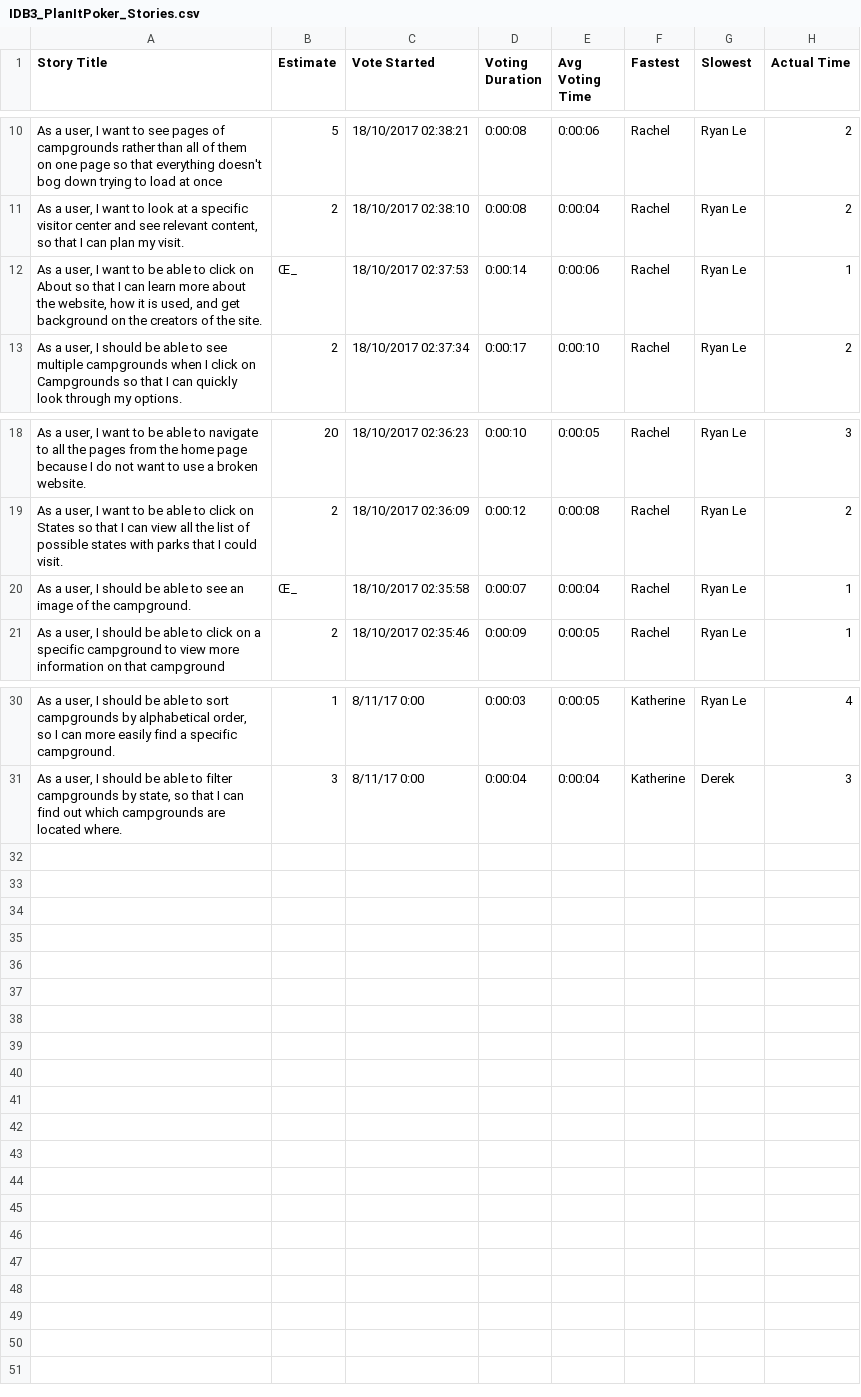
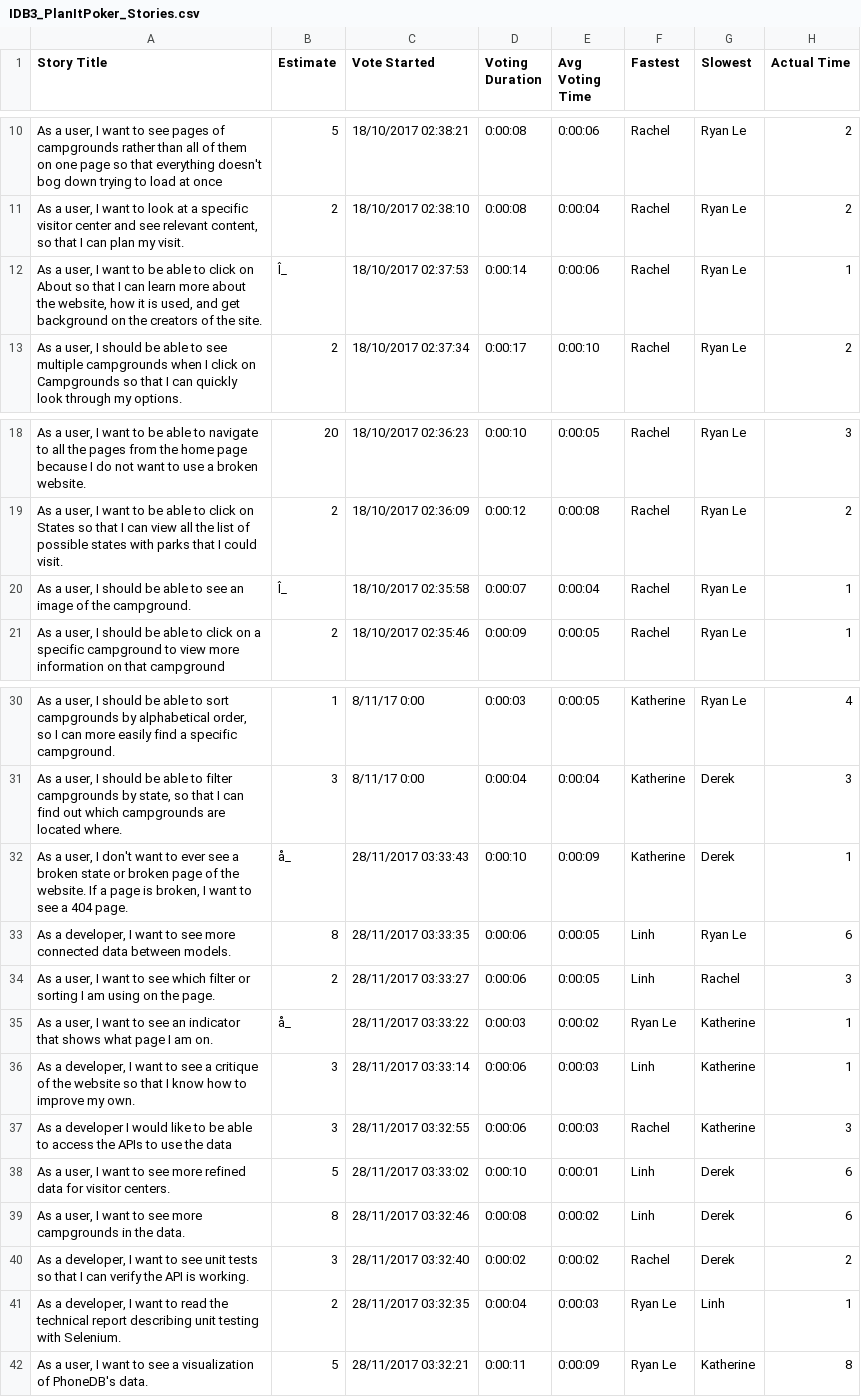
Before and after one commit to kbruton18/idb, a CSV file: IDB3_PlanItPoker_Stories.csv, drawn as a sheet; only a part is shown, gaps mark what is left out.

Commit message:
Update planItPoker

```diff
--- a/IDB3_PlanItPoker_Stories.csv
+++ b/IDB3_PlanItPoker_Stories.csv
@@ -11,3 +11,3 @@ Story Title,Estimate,Vote Started,Voting Duration,Avg Voting Time,Fastest,Slowes
 "As a user, I want to look at a specific visitor center and see relevant content, so that I can plan my visit.",2,18/10/2017 02:38:10,0:00:08,0:00:04,Rachel,Ryan Le,2
-"As a user, I want to be able to click on About so that I can learn more about the website, how it is used, and get background on the creators of the site.",Œ_,18/10/2017 02:37:53,0:00:14,0:00:06,Rachel,Ryan Le,1
+"As a user, I want to be able to click on About so that I can learn more about the website, how it is used, and get background on the creators of the site.",Î_,18/10/2017 02:37:53,0:00:14,0:00:06,Rachel,Ryan Le,1
 "As a user, I should be able to see multiple campgrounds when I click on Campgrounds so that I can quickly look through my options.",2,18/10/2017 02:37:34,0:00:17,0:00:10,Rachel,Ryan Le,2
@@ -19,3 +19,3 @@ Story Title,Estimate,Vote Started,Voting Duration,Avg Voting Time,Fastest,Slowes
 "As a user, I want to be able to click on States so that I can view all the list of possible states with parks that I could visit.",2,18/10/2017 02:36:09,0:00:12,0:00:08,Rachel,Ryan Le,2
-"As a user, I should be able to see an image of the campground.",Œ_,18/10/2017 02:35:58,0:00:07,0:00:04,Rachel,Ryan Le,1
+"As a user, I should be able to see an image of the campground.",Î_,18/10/2017 02:35:58,0:00:07,0:00:04,Rachel,Ryan Le,1
 "As a user, I should be able to click on a specific campground to view more information on that campground",2,18/10/2017 02:35:46,0:00:09,0:00:05,Rachel,Ryan Le,1
@@ -31 +31,12 @@ Story Title,Estimate,Vote Started,Voting Duration,Avg Voting Time,Fastest,Slowes
 "As a user, I should be able to filter campgrounds by state, so that I can find out which campgrounds are located where.",3,8/11/17 0:00,0:00:04,0:00:04,Katherine,Derek,3
+"As a user, I don't want to ever see a broken state or broken page of the website. If a page is broken, I want to see a 404 page.",å_,28/11/2017 03:33:43,0:00:10,0:00:09,Katherine,Derek,1
+"As a developer, I want to see more connected data between models.",8,28/11/2017 03:33:35,0:00:06,0:00:05,Linh,Ryan Le,6
+"As a user, I want to see which filter or sorting I am using on the page.",2,28/11/2017 03:33:27,0:00:06,0:00:05,Linh,Rachel,3
+"As a user, I want to see an indicator that shows what page I am on.",å_,28/11/2017 03:33:22,0:00:03,0:00:02,Ryan Le,Katherine,1
+"As a developer, I want to see a critique of the website so that I know how to improve my own.",3,28/11/2017 03:33:14,0:00:06,0:00:03,Linh,Katherine,1
+As a developer I would like to be able to access the APIs to use the data,3,28/11/2017 03:32:55,0:00:06,0:00:03,Rachel,Katherine,3
+"As a user, I want to see more refined data for visitor centers.",5,28/11/2017 03:33:02,0:00:10,0:00:01,Linh,Derek,6
+"As a user, I want to see more campgrounds in the data.",8,28/11/2017 03:32:46,0:00:08,0:00:02,Linh,Derek,6
+"As a developer, I want to see unit tests so that I can verify the API is working.",3,28/11/2017 03:32:40,0:00:02,0:00:02,Rachel,Derek,2
+"As a developer, I want to read the technical report describing unit testing with Selenium.",2,28/11/2017 03:32:35,0:00:04,0:00:03,Ryan Le,Linh,1
+"As a user, I want to see a visualization of PhoneDB's data.",5,28/11/2017 03:32:21,0:00:11,0:00:09,Ryan Le,Katherine,8
```
Also changed, not shown: 1 other file.
